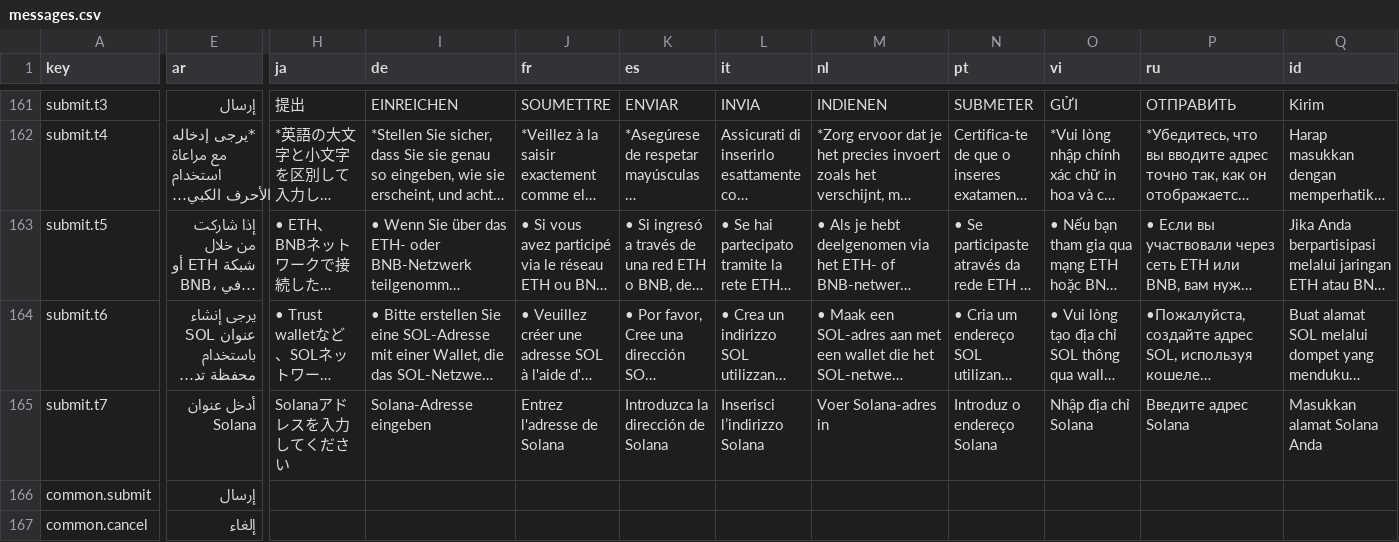
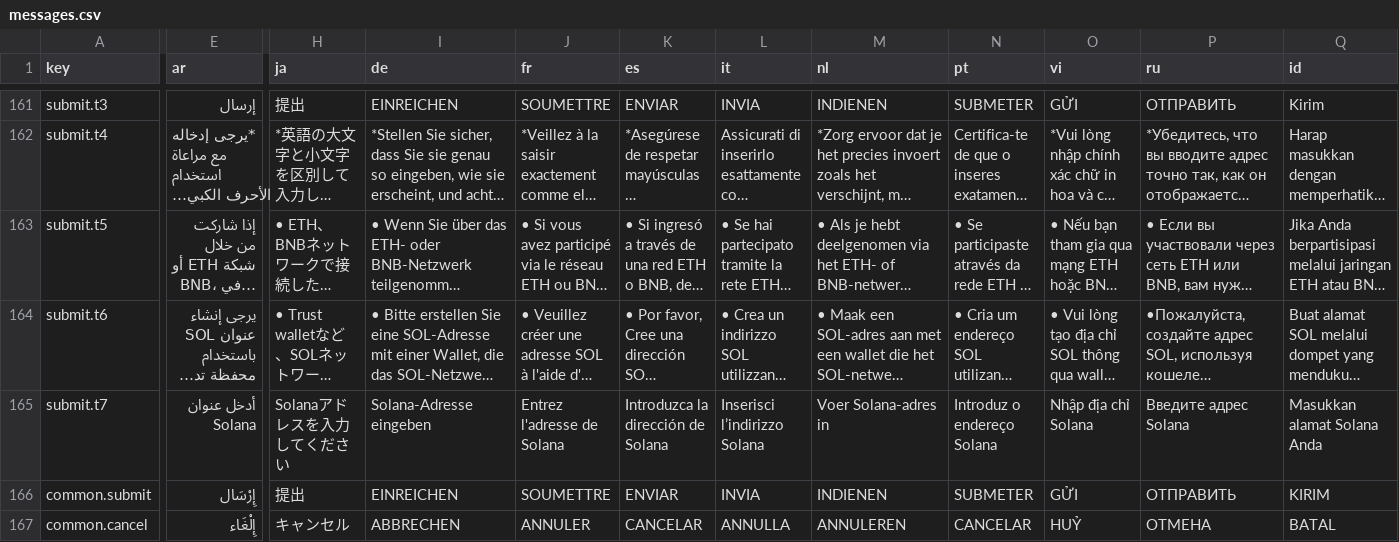
Before and after one commit to GuardiansOfCar/website, a CSV file: messages/messages.csv, drawn as a sheet; only a part is shown, gaps mark what is left out; long unchanged cells end in …; the diff covers the shown part only; the diff names each change by its address in the sheet, - before the commit and + after, or states it on an @@ line.

```diff
--- a/messages/messages.csv
+++ b/messages/messages.csv
-E166 (ar): إرسال
+E166 (ar): إِرْسَال
-H166 (ja): (empty)
+H166 (ja): 提出
-I166 (de): (empty)
+I166 (de): EINREICHEN
-J166 (fr): (empty)
+J166 (fr): SOUMETTRE
-K166 (es): (empty)
+K166 (es): ENVIAR
-L166 (it): (empty)
+L166 (it): INVIA
-M166 (nl): (empty)
+M166 (nl): INDIENEN
-N166 (pt): (empty)
+N166 (pt): SUBMETER
-O166 (vi): (empty)
+O166 (vi): GỬI
-P166 (ru): (empty)
+P166 (ru): ОТПРАВИТЬ
-Q166 (id): (empty)
+Q166 (id): KIRIM
-E167 (ar): إلغاء
+E167 (ar): إِلْغَاء
-H167 (ja): (empty)
+H167 (ja): キャンセル
-I167 (de): (empty)
+I167 (de): ABBRECHEN
-J167 (fr): (empty)
+J167 (fr): ANNULER
-K167 (es): (empty)
+K167 (es): CANCELAR
-L167 (it): (empty)
+L167 (it): ANNULLA
-M167 (nl): (empty)
+M167 (nl): ANNULEREN
-N167 (pt): (empty)
+N167 (pt): CANCELAR
-O167 (vi): (empty)
+O167 (vi): HUỶ
-P167 (ru): (empty)
+P167 (ru): ОТМЕНА
-Q167 (id): (empty)
+Q167 (id): BATAL
```
Also changed, not shown: 14 edited cells elsewhere in this file, 16 other files.
